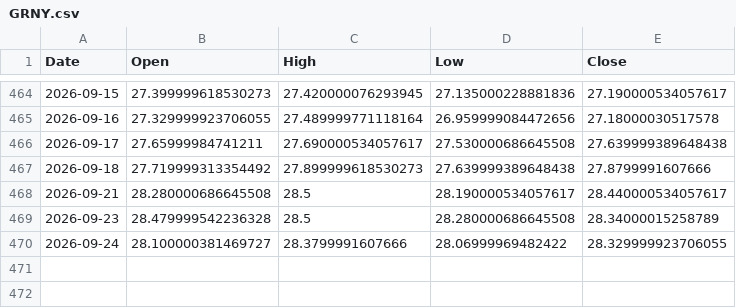
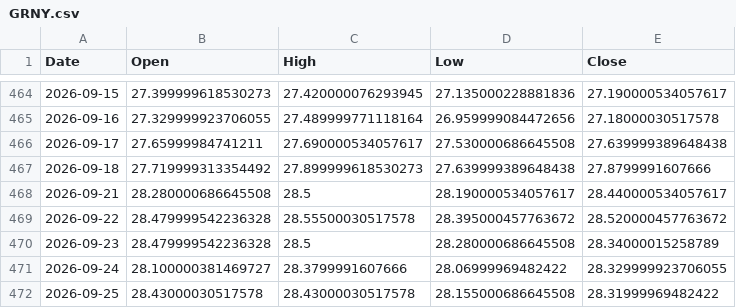
Before and after one commit to ymunwes/strategy-dashboard, a CSV file: public/benchmarks/GRNY.csv, drawn as a sheet; only a part is shown, gaps mark what is left out; the diff names each change by its address in the sheet, - before the commit and + after, or states it on an @@ line.

```diff
--- a/public/benchmarks/GRNY.csv
+++ b/public/benchmarks/GRNY.csv
+row 469: 2026-09-22 | 28.479999542236328 | 28.55500030517578 | 28.395000457763672 | 28.520000457763672
+row 472: 2026-09-25 | 28.43000030517578 | 28.43000030517578 | 28.155000686645508 | 28.31999969482422
```
Also changed, not shown: public/benchmarks/QQQ.csv, public/benchmarks/SPXL.csv, 2 other files.
